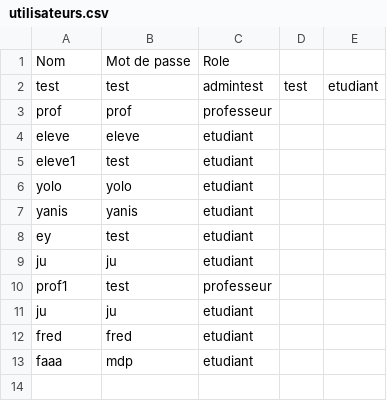
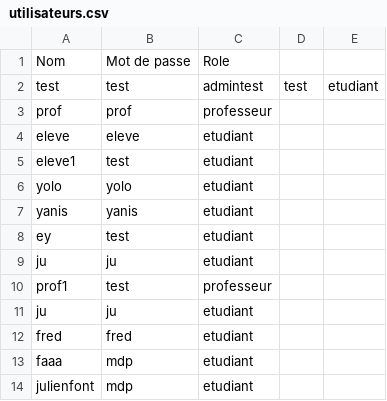
Before and after one commit to Mooodrix/ecoleindirect, a CSV file: utilisateurs.csv, drawn as a sheet.

```diff
--- a/utilisateurs.csv
+++ b/utilisateurs.csv
@@ -13 +13,2 @@ fred,fred,etudiant
 faaa,mdp,etudiant
+julienfont,mdp,etudiant
```
Also changed, not shown: etudiants.csv.
